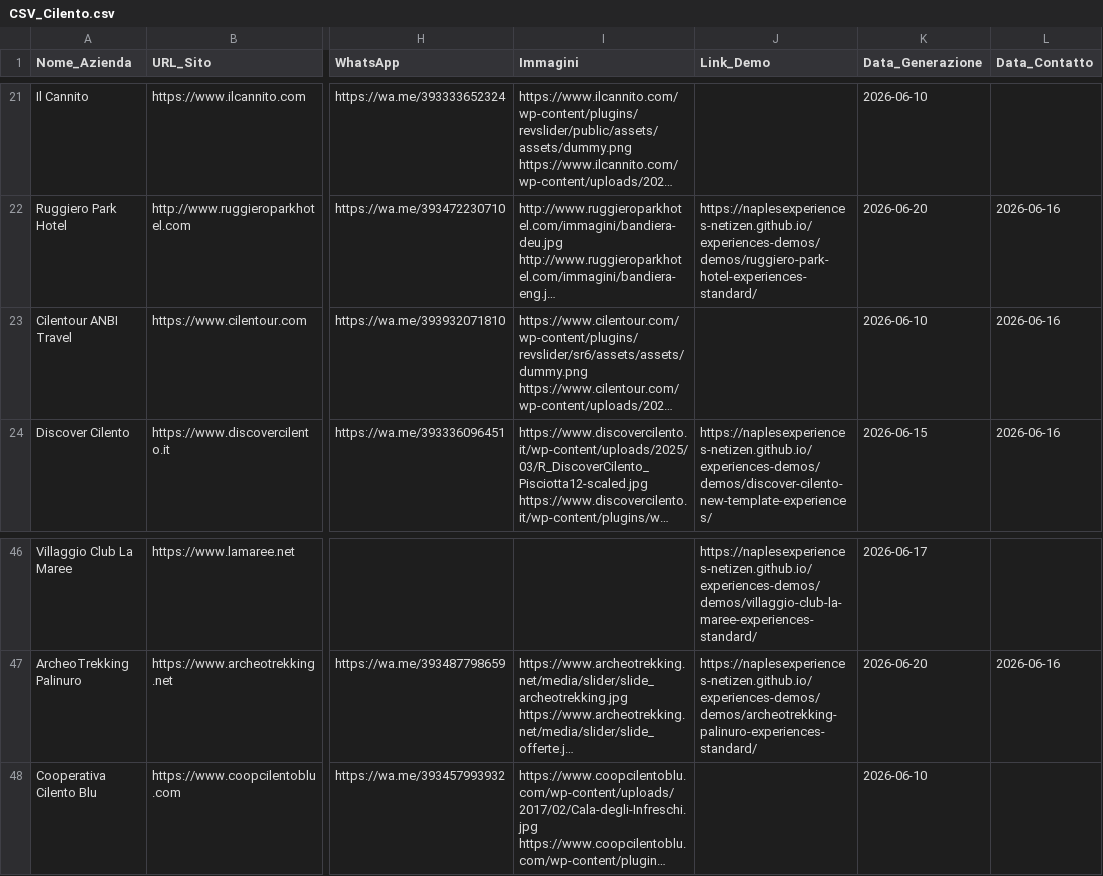
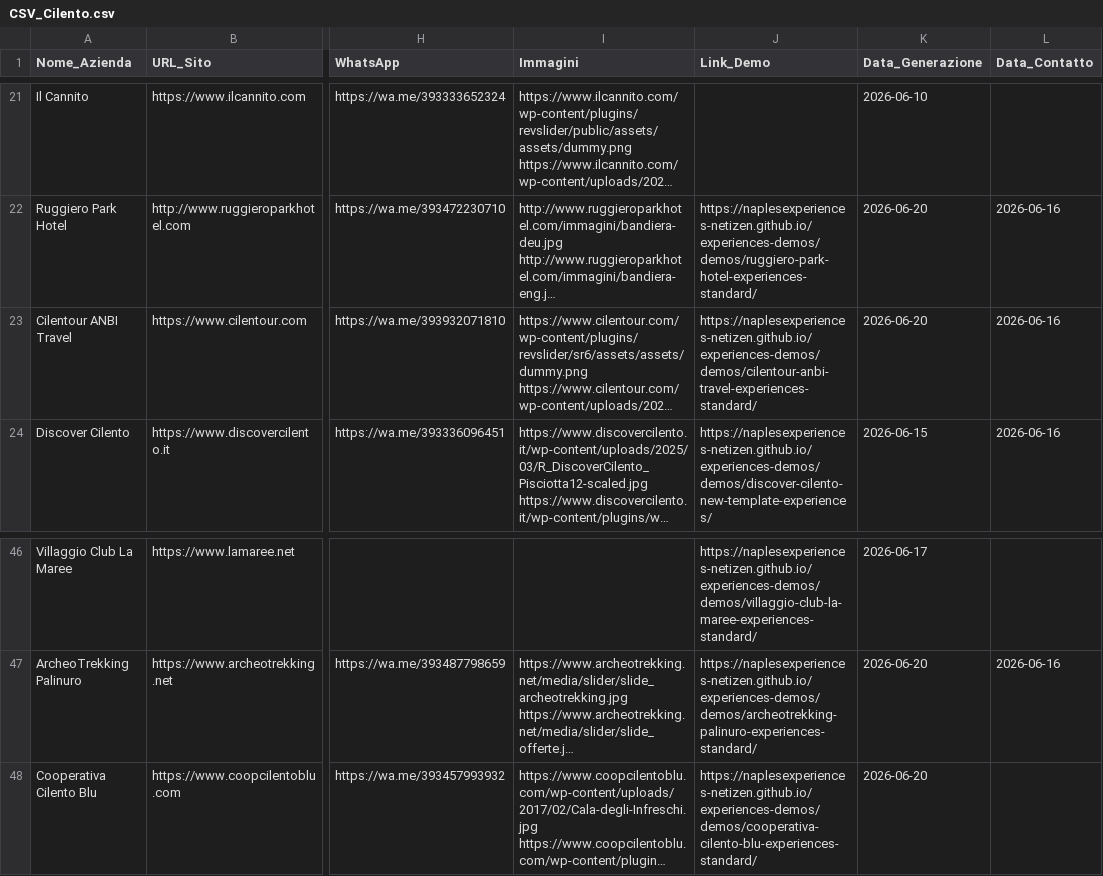
Before and after one commit to naplesexperiences-netizen/experiences-demos, a CSV file: demos/ricerca_clienti_csv/CSV_Cilento.csv, drawn as a sheet; only a part is shown, gaps mark what is left out; long unchanged cells end in …; the diff names each change by its address in the sheet, - before the commit and + after, or states it on an @@ line.

```diff
--- a/demos/ricerca_clienti_csv/CSV_Cilento.csv
+++ b/demos/ricerca_clienti_csv/CSV_Cilento.csv
-J23 (Link_Demo): (empty)
+J23 (Link_Demo): https://naplesexperiences-netizen.github.io/experiences-demos/demos/cilentour-anbi-travel-experiences-standard/
-K23 (Data_Generazione): 2026-06-10
+K23 (Data_Generazione): 2026-06-20
-J48 (Link_Demo): (empty)
+J48 (Link_Demo): https://naplesexperiences-netizen.github.io/experiences-demos/demos/cooperativa-cilento-blu-experiences-standard/
-K48 (Data_Generazione): 2026-06-10
+K48 (Data_Generazione): 2026-06-20
```
Also changed, not shown: demos/ricerca_clienti_csv/CSV_Costiera_Amalfitana.csv, 6 other files.
